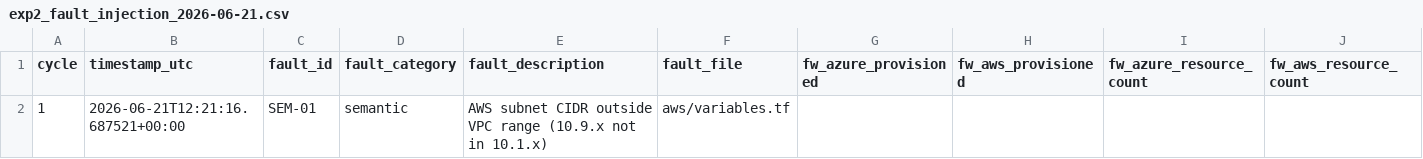
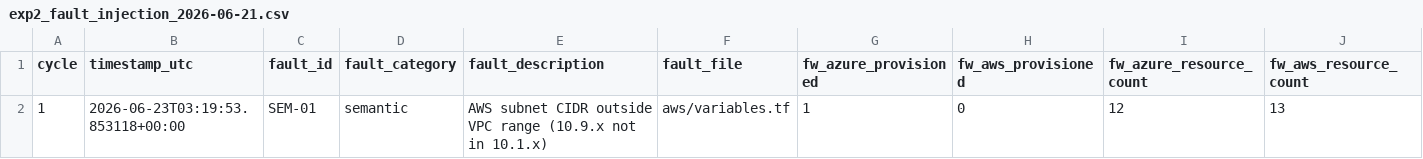
Before and after one commit to kshitiz-Kharal/PL-IaC_MultiCloud_Orchestration, a CSV file: data/exp2_fault_injection_2026-06-21.csv, drawn as a sheet; only a part is shown; removed rows and columns are numbered as before the commit, all else as after; rows hold the shown columns only; the diff names each change by its address in the sheet, - before the commit and + after, or states it on an @@ line.

Commit message:
fixed an error in sem injection

```diff
--- a/data/exp2_fault_injection_2026-06-21.csv
+++ b/data/exp2_fault_injection_2026-06-21.csv
-row 2: 1 | 2026-06-21T12:21:16.687521+00:00 | SEM-01 | semantic | AWS subnet CIDR outside VPC range (10.9.x not in 10.1.x) | aws/variables.tf
+row 2: 1 | 2026-06-23T03:19:53.853118+00:00 | SEM-01 | semantic | AWS subnet CIDR outside VPC range (10.9.x not in 10.1.x) | aws/variables.tf | 1 | 0 | 12 | 13
```
Also changed, not shown: 1 other file.
